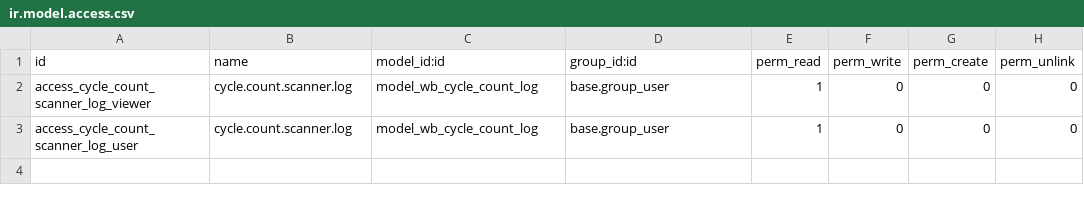
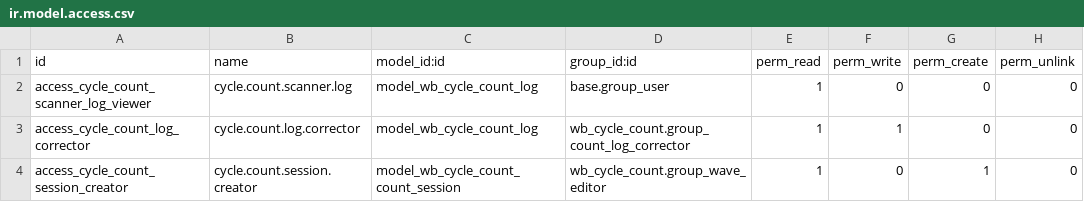
Before and after one commit to wonderbrands/wb_additional_functions, a CSV file: wb_cycle_count/security/ir.model.access.csv, drawn as a sheet.

```diff
--- a/wb_cycle_count/security/ir.model.access.csv
+++ b/wb_cycle_count/security/ir.model.access.csv
@@ -2,2 +2,3 @@ id,name,model_id:id,group_id:id,perm_read,perm_write,perm_create,perm_unlink
 access_cycle_count_scanner_log_viewer,cycle.count.scanner.log,model_wb_cycle_count_log,base.group_user,1,0,0,0
-access_cycle_count_scanner_log_user,cycle.count.scanner.log,model_wb_cycle_count_log,base.group_user,1,0,0,0
+access_cycle_count_log_corrector,cycle.count.log.corrector,model_wb_cycle_count_log,wb_cycle_count.group_count_log_corrector,1,1,0,0
+access_cycle_count_session_creator,cycle.count.session.creator,model_wb_cycle_count_count_session,wb_cycle_count.group_wave_editor,1,0,1,0
```
Also changed, not shown: 4 other files.
